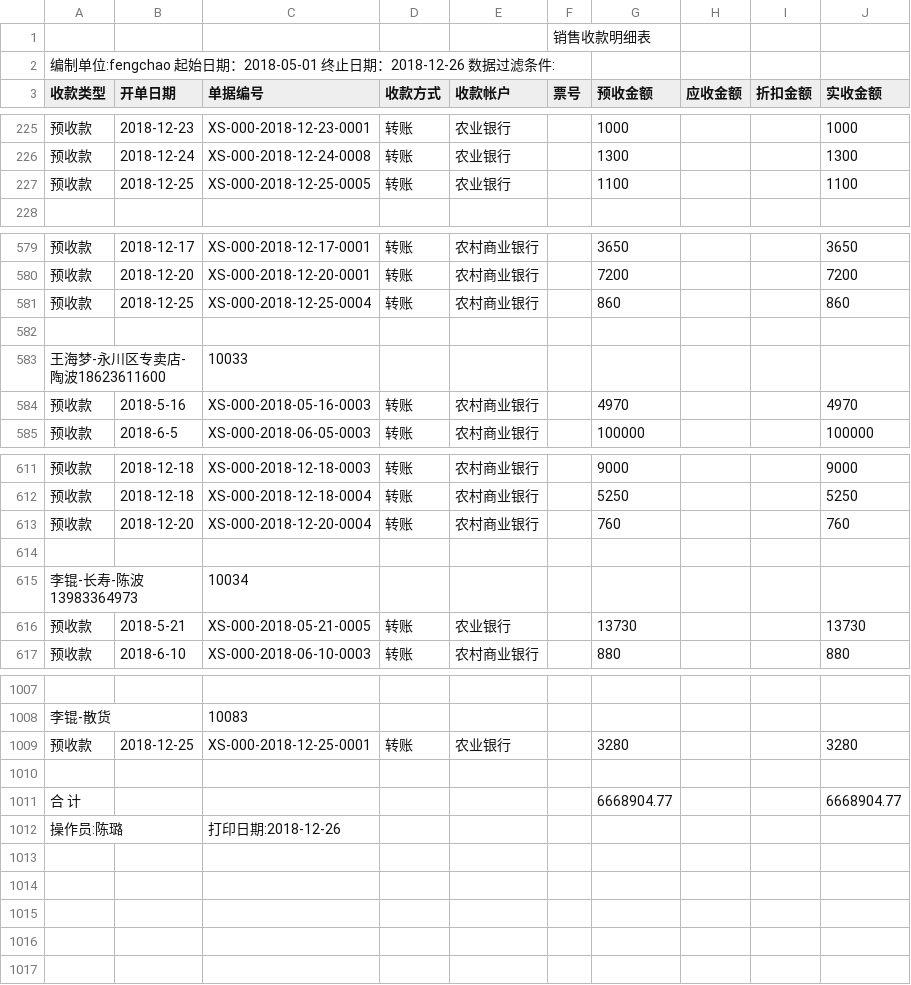
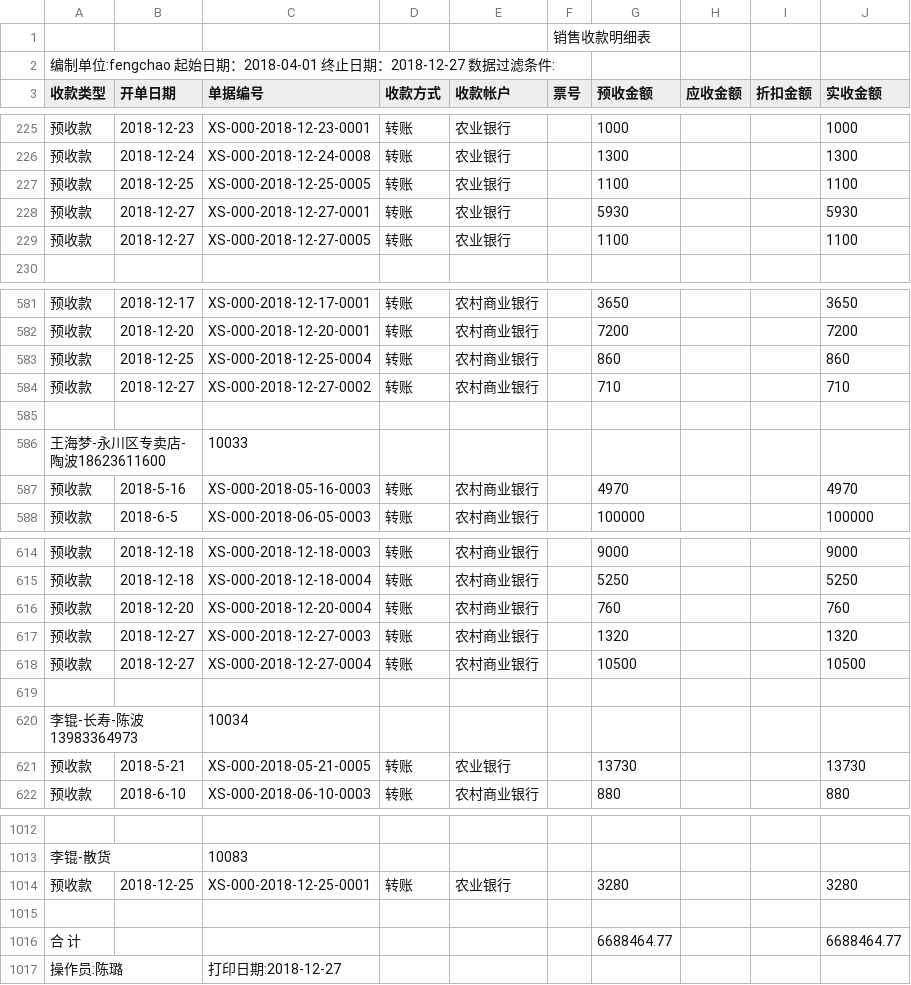
Before and after one commit to wb88517/Feng-chao, a CSV file: 销售收款明细表.csv, drawn as a sheet; only a part is shown, gaps mark what is left out.

Commit message:
Update 销售收款明细表.csv

```diff
--- a/销售收款明细表.csv
+++ b/销售收款明细表.csv
@@ -1,3 +1,3 @@
 ,,,,,销售收款明细表,,,,
-编制单位:fengchao   起始日期：2018-05-01 终止日期：2018-12-26   数据过滤条件:        ,,,,,,,,,
+编制单位:fengchao   起始日期：2018-04-01 终止日期：2018-12-27   数据过滤条件:        ,,,,,,,,,
 收款类型,开单日期,单据编号,收款方式,收款帐户,票号,预收金额,应收金额,折扣金额,实收金额
@@ -227,2 +227,4 @@
 预收款,2018-12-25,XS-000-2018-12-25-0005,转账,农业银行,,1100, , ,1100
+预收款,2018-12-27,XS-000-2018-12-27-0001,转账,农业银行,,5930, , ,5930
+预收款,2018-12-27,XS-000-2018-12-27-0005,转账,农业银行,,1100, , ,1100
 ,,,,,,,,,
@@ -581,2 +583,3 @@
 预收款,2018-12-25,XS-000-2018-12-25-0004,转账,农村商业银行,,860, , ,860
+预收款,2018-12-27,XS-000-2018-12-27-0002,转账,农村商业银行,,710, , ,710
 ,,,,,,,,,
@@ -613,2 +616,4 @@
 预收款,2018-12-20,XS-000-2018-12-20-0004,转账,农村商业银行,,760, , ,760
+预收款,2018-12-27,XS-000-2018-12-27-0003,转账,农村商业银行,,1320, , ,1320
+预收款,2018-12-27,XS-000-2018-12-27-0004,转账,农村商业银行,,10500, , ,10500
 ,,,,,,,,,
@@ -1010,3 +1015,3 @@
 ,,,,,,,,,
-合 计,,,,,,6668904.77, , ,6668904.77
-操作员:陈璐,,打印日期:2018-12-26,,,,,,,
+合 计,,,,,,6688464.77, , ,6688464.77
+操作员:陈璐,,打印日期:2018-12-27,,,,,,,
```
